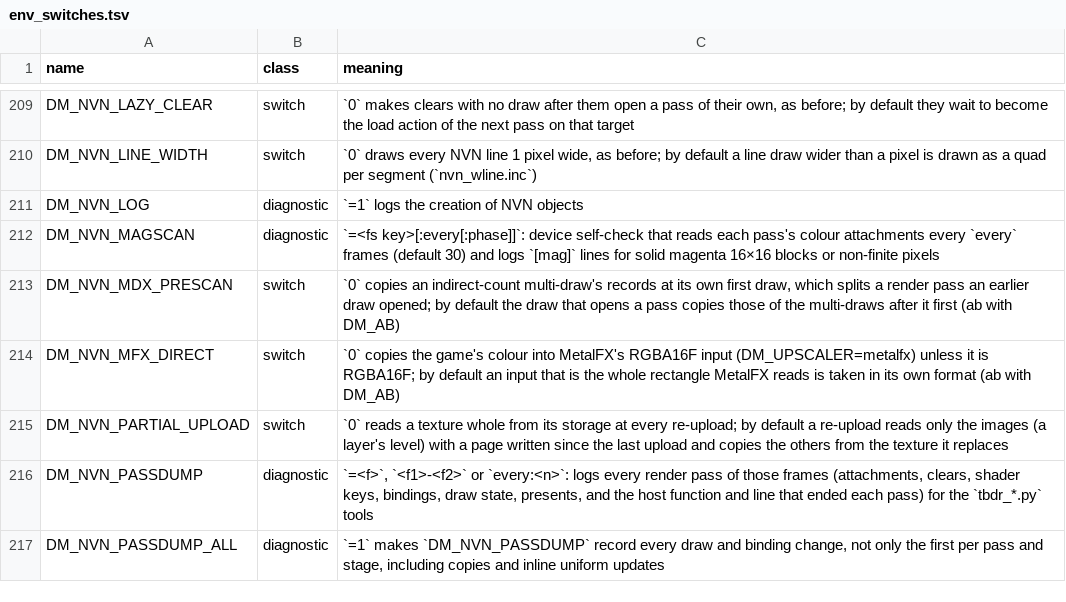
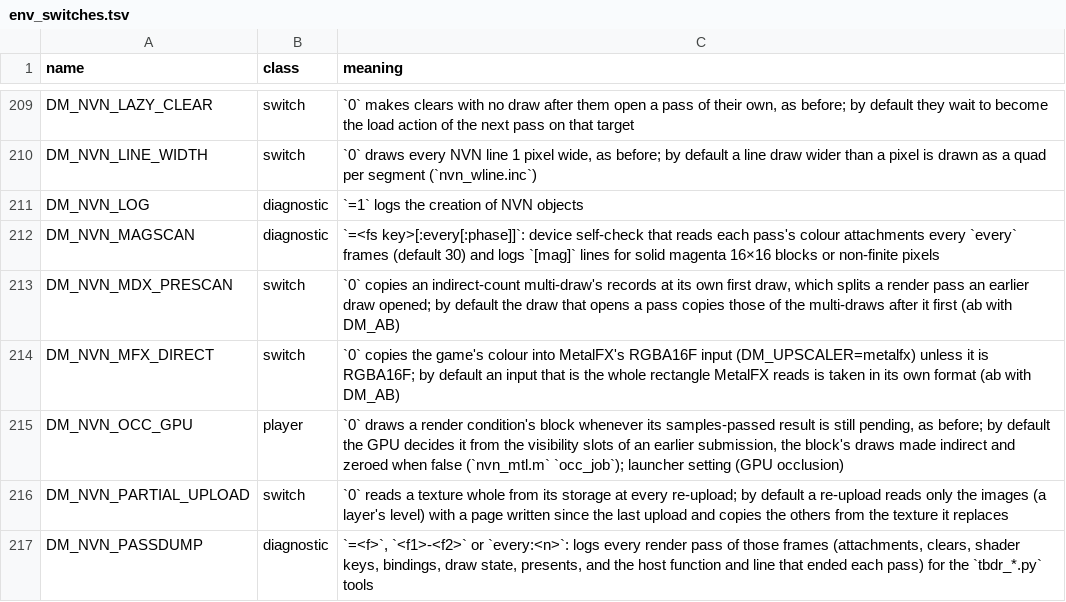
Before and after one commit to dsi-hub/nxnative, a TSV file: docs/env_switches.tsv, drawn as a sheet; only a part is shown, gaps mark what is left out; the shorter side is filled out with more unchanged rows; the diff names each change by its address in the sheet, - before the commit and + after, or states it on an @@ line.

```diff
--- a/docs/env_switches.tsv
+++ b/docs/env_switches.tsv
+row 215: DM_NVN_OCC_GPU | player | `0` draws a render condition's block whenever its samples-passed result is still pending, as before; by default the GPU decides it from the visibility slots of an earlier submission, the block's draws made indirect and zeroed when false (`nvn_mtl.m` `occ_job`); launcher setting (GPU occlusion)
```
Also changed, not shown: dm/games/settings.tsv, 3 other files.
